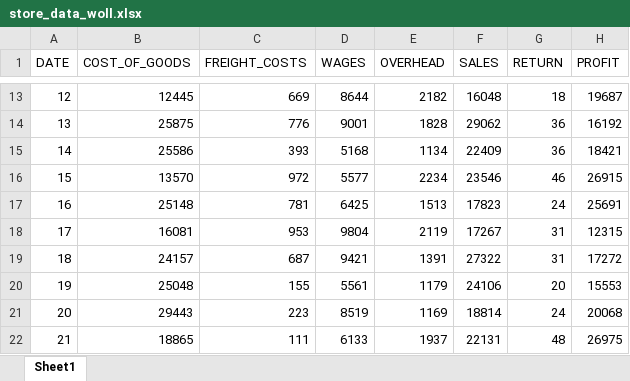
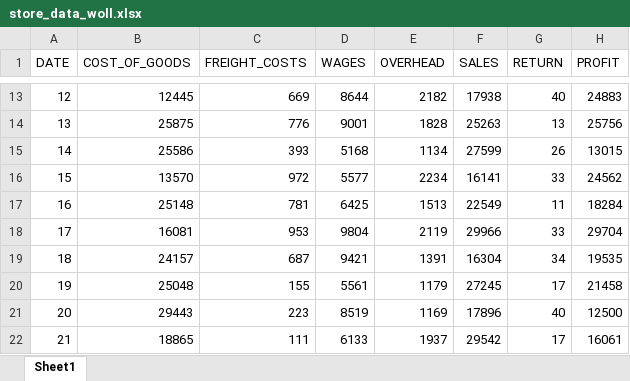
Before and after one commit to hoangduong04-uow/csit314, an Excel workbook: resources/store_data_woll.xlsx, sheet Sheet1, drawn as a sheet; only a part is shown, gaps mark what is left out; values as stored, in another font and other column widths than the file's, no borders; the diff covers the shown part only; the diff names each change by its address in the sheet, - before the commit and + after, or states it on an @@ line.

```diff
--- a/resources/store_data_woll.xlsx (sheet Sheet1)
+++ b/resources/store_data_woll.xlsx (sheet Sheet1)
-F13 (SALES): 16048
+F13 (SALES): 17938
-G13 (RETURN): 18
+G13 (RETURN): 40
-H13 (PROFIT): 19687
+H13 (PROFIT): 24883
-F14 (SALES): 29062
+F14 (SALES): 25263
-G14 (RETURN): 36
+G14 (RETURN): 13
-H14 (PROFIT): 16192
+H14 (PROFIT): 25756
-F15 (SALES): 22409
+F15 (SALES): 27599
-G15 (RETURN): 36
+G15 (RETURN): 26
-H15 (PROFIT): 18421
+H15 (PROFIT): 13015
-F16 (SALES): 23546
+F16 (SALES): 16141
-G16 (RETURN): 46
+G16 (RETURN): 33
-H16 (PROFIT): 26915
+H16 (PROFIT): 24562
-F17 (SALES): 17823
+F17 (SALES): 22549
-G17 (RETURN): 24
+G17 (RETURN): 11
-H17 (PROFIT): 25691
+H17 (PROFIT): 18284
-F18 (SALES): 17267
+F18 (SALES): 29966
-G18 (RETURN): 31
+G18 (RETURN): 33
-H18 (PROFIT): 12315
+H18 (PROFIT): 29704
-F19 (SALES): 27322
+F19 (SALES): 16304
-G19 (RETURN): 31
+G19 (RETURN): 34
-H19 (PROFIT): 17272
+H19 (PROFIT): 19535
-F20 (SALES): 24106
+F20 (SALES): 27245
-G20 (RETURN): 20
+G20 (RETURN): 17
-H20 (PROFIT): 15553
+H20 (PROFIT): 21458
-F21 (SALES): 18814
+F21 (SALES): 17896
-G21 (RETURN): 24
+G21 (RETURN): 40
-H21 (PROFIT): 20068
+H21 (PROFIT): 12500
-F22 (SALES): 22131
+F22 (SALES): 29542
-G22 (RETURN): 48
+G22 (RETURN): 17
-H22 (PROFIT): 26975
+H22 (PROFIT): 16061
```
Also changed, not shown: 56 edited cells elsewhere in this sheet, formulas that keep their value.
